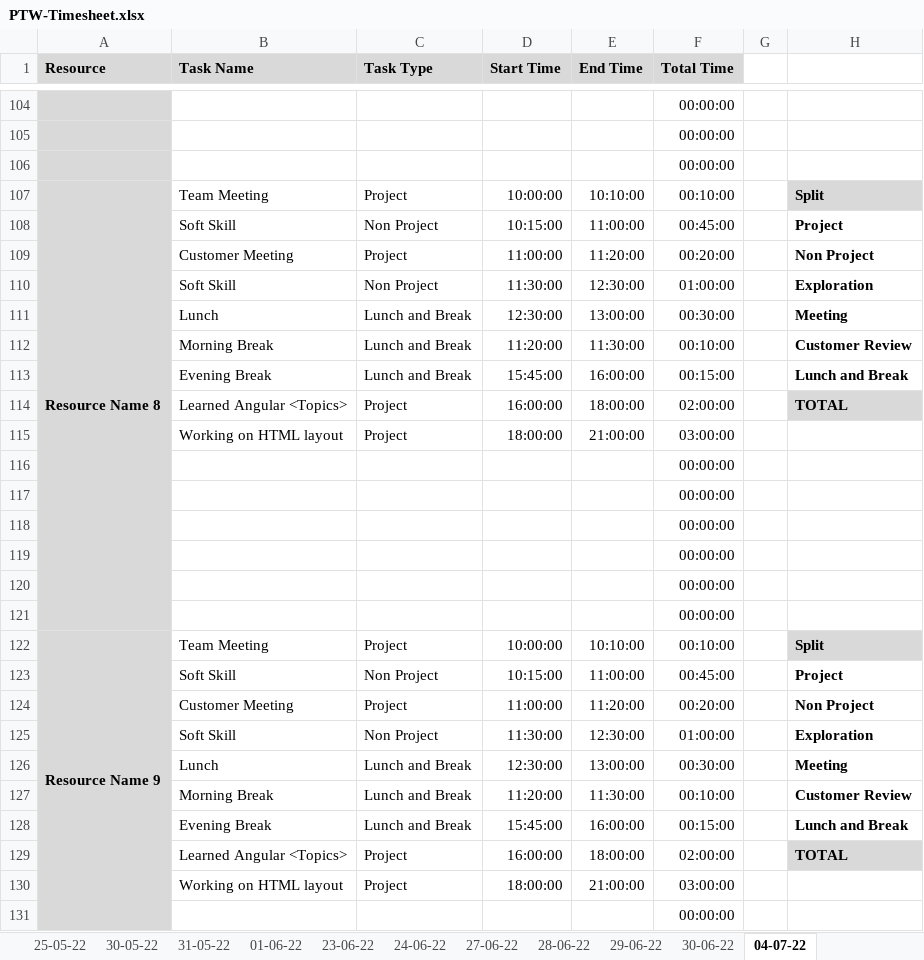
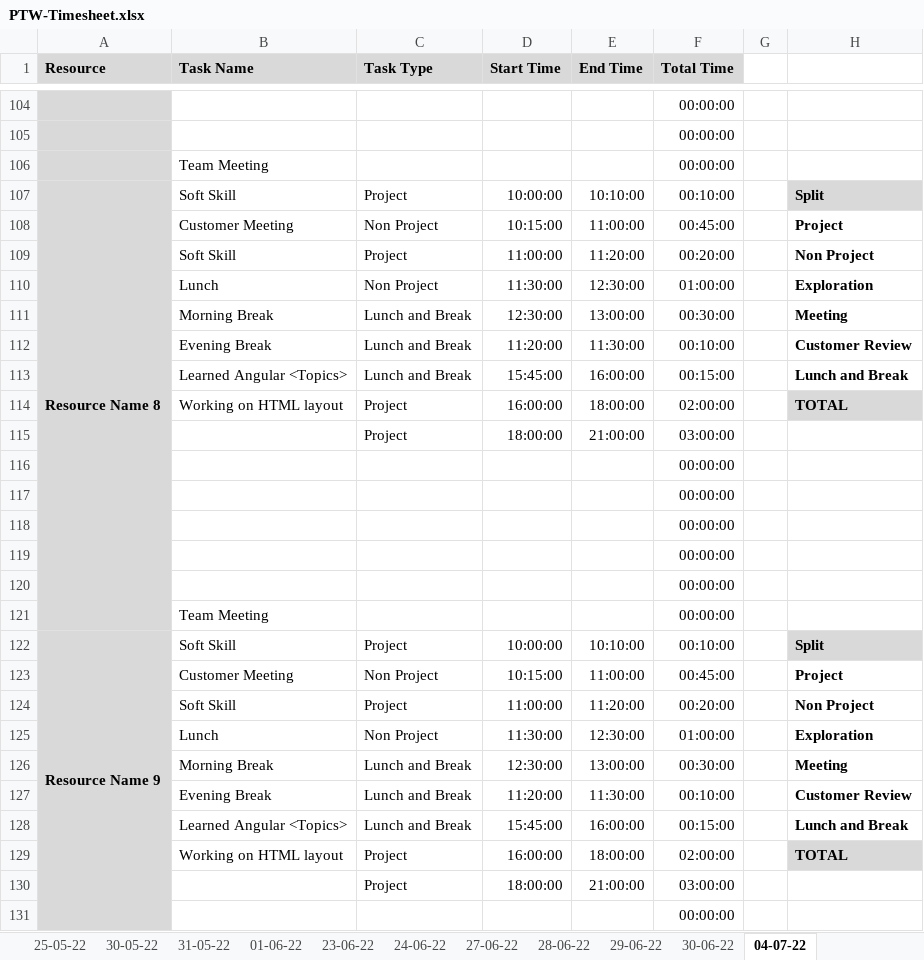
Before and after one commit to TEAM-EUPHORIA/TEAM-EUPHORIA-TMS, an Excel workbook: Process/Timesheet/PTW-Timesheet.xlsx, sheet 04-07-22, drawn as a sheet; only a part is shown, gaps mark what is left out; values as stored, in another font and other column widths than the file's, no borders; conditional formats not drawn; the diff covers the shown part only; the diff names each change by its address in the sheet, - before the commit and + after, or states it on an @@ line.

```diff
--- a/Process/Timesheet/PTW-Timesheet.xlsx (sheet 04-07-22)
+++ b/Process/Timesheet/PTW-Timesheet.xlsx (sheet 04-07-22)
-B106 (Task Name): (empty)
+B106 (Task Name): Team Meeting
-B107 (Task Name): Team Meeting
+B107 (Task Name): Soft Skill
-B108 (Task Name): Soft Skill
+B108 (Task Name): Customer Meeting
-B109 (Task Name): Customer Meeting
+B109 (Task Name): Soft Skill
-B110 (Task Name): Soft Skill
+B110 (Task Name): Lunch
-B111 (Task Name): Lunch
+B111 (Task Name): Morning Break
-B112 (Task Name): Morning Break
+B112 (Task Name): Evening Break
-B113 (Task Name): Evening Break
+B113 (Task Name): Learned Angular <Topics>
-B114 (Task Name): Learned Angular <Topics>
+B114 (Task Name): Working on HTML layout
-B115 (Task Name): Working on HTML layout
+B115 (Task Name): (empty)
-B121 (Task Name): (empty)
+B121 (Task Name): Team Meeting
-B122 (Task Name): Team Meeting
+B122 (Task Name): Soft Skill
-B123 (Task Name): Soft Skill
+B123 (Task Name): Customer Meeting
-B124 (Task Name): Customer Meeting
+B124 (Task Name): Soft Skill
-B125 (Task Name): Soft Skill
+B125 (Task Name): Lunch
-B126 (Task Name): Lunch
+B126 (Task Name): Morning Break
-B127 (Task Name): Morning Break
+B127 (Task Name): Evening Break
-B128 (Task Name): Evening Break
+B128 (Task Name): Learned Angular <Topics>
-B129 (Task Name): Learned Angular <Topics>
+B129 (Task Name): Working on HTML layout
-B130 (Task Name): Working on HTML layout
+B130 (Task Name): (empty)
```
Also changed, not shown: 4 added rows, 4 removed rows, 65 edited cells and cell formats elsewhere in this sheet, formulas that keep their value.
